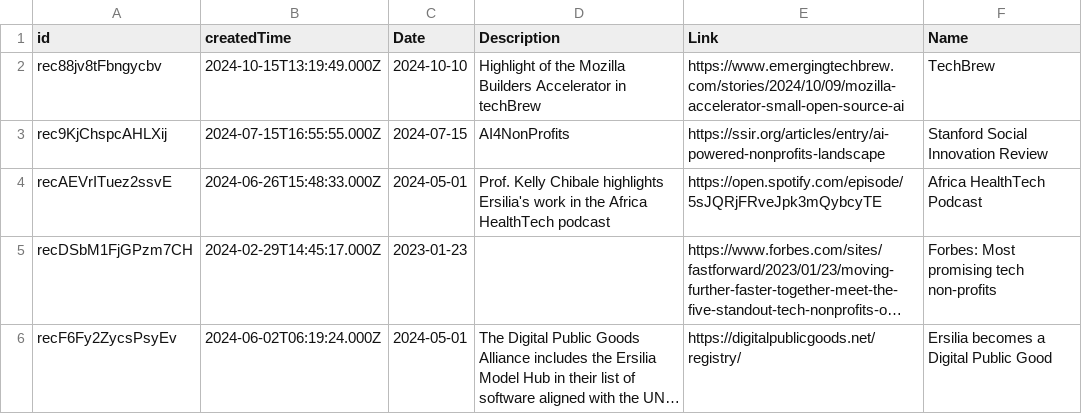
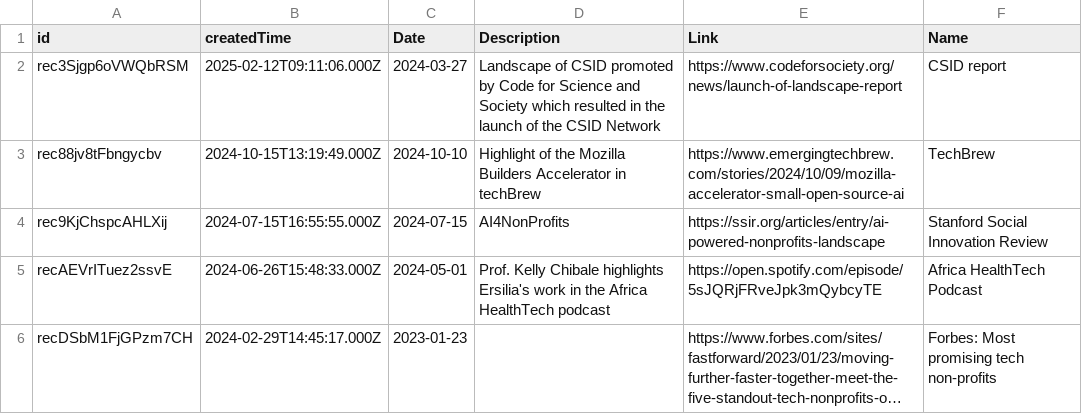
Before and after one commit to ersilia-os/ersilia-stats, a CSV file: data/News.csv, drawn as a sheet; only a part is shown; the shorter side is filled out with more unchanged rows; long unchanged cells end in ….

```diff
--- a/data/News.csv
+++ b/data/News.csv
@@ -1,2 +1,3 @@
 id,createdTime,Date,Description,Link,Name
+rec3Sjgp6oVWQbRSM,2025-02-12T09:11:06.000Z,2024-03-27,Landscape of CSID promoted by Code for Science and Society which resulted in the launch of the CSID Network,https://www.codeforsociety.org/news/launch-of-landscape-report,CSID report
 rec88jv8tFbngycbv,2024-10-15T13:19:49.000Z,2024-10-10,Highlight of the Mozilla Builders Accelerator in techBrew,https://www.emergingtechbrew.com/stories/2024/10/09/mozilla-accelerator-small-open-source-ai,TechBrew
```
Also changed, not shown: data/Blogposts.csv, data/Projects.csv, 6 other files.
